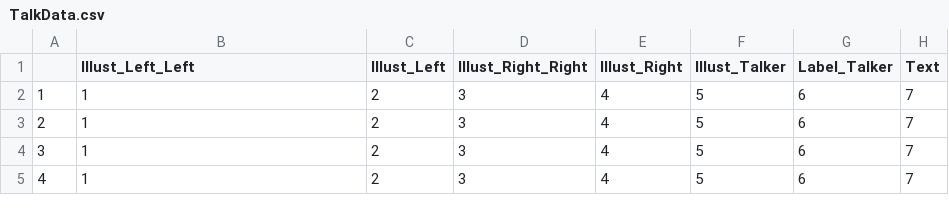
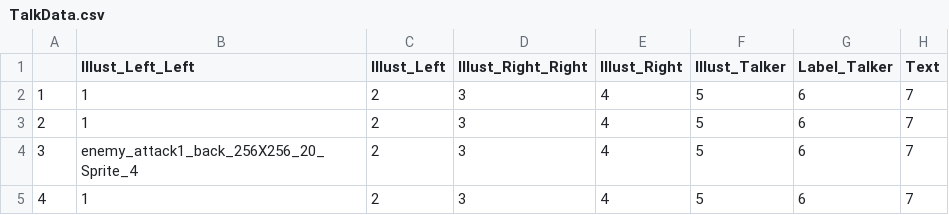
Before and after one commit to OOHIRA1/Mementomori, a CSV file: Mementomori/Content/Csv/TalkData/TalkData.csv, drawn as a sheet; only a part is shown; the diff names each change by its address in the sheet, - before the commit and + after, or states it on an @@ line.

```diff
--- a/Mementomori/Content/Csv/TalkData/TalkData.csv
+++ b/Mementomori/Content/Csv/TalkData/TalkData.csv
-B4 (Illust_Left_Left): 1
+B4 (Illust_Left_Left): enemy_attack1_back_256X256_20_Sprite_4
```
Also changed, not shown: 7 other files.
